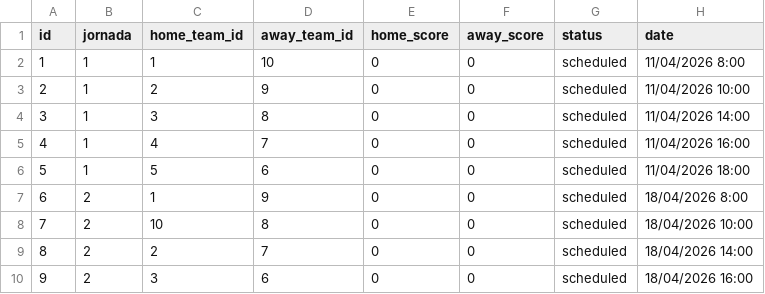
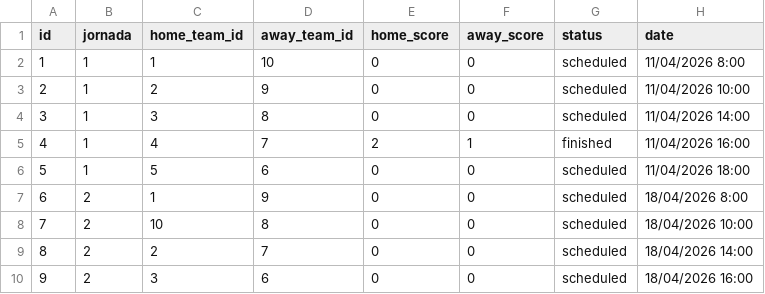
Before and after one commit to Luis-Cassiani/premier-junior, a CSV file: partidos.csv, drawn as a sheet; only a part is shown.

Commit message:
Actualizacion de resultados: lun 06/04/2026 10:24:05,36

```diff
--- a/partidos.csv
+++ b/partidos.csv
@@ -4,3 +4,3 @@ id;jornada;home_team_id;away_team_id;home_score;away_score;status;date
 3;1;3;8;0;0;scheduled;11/04/2026 14:00
-4;1;4;7;0;0;scheduled;11/04/2026 16:00
+4;1;4;7;2;1;finished;11/04/2026 16:00
 5;1;5;6;0;0;scheduled;11/04/2026 18:00
```
